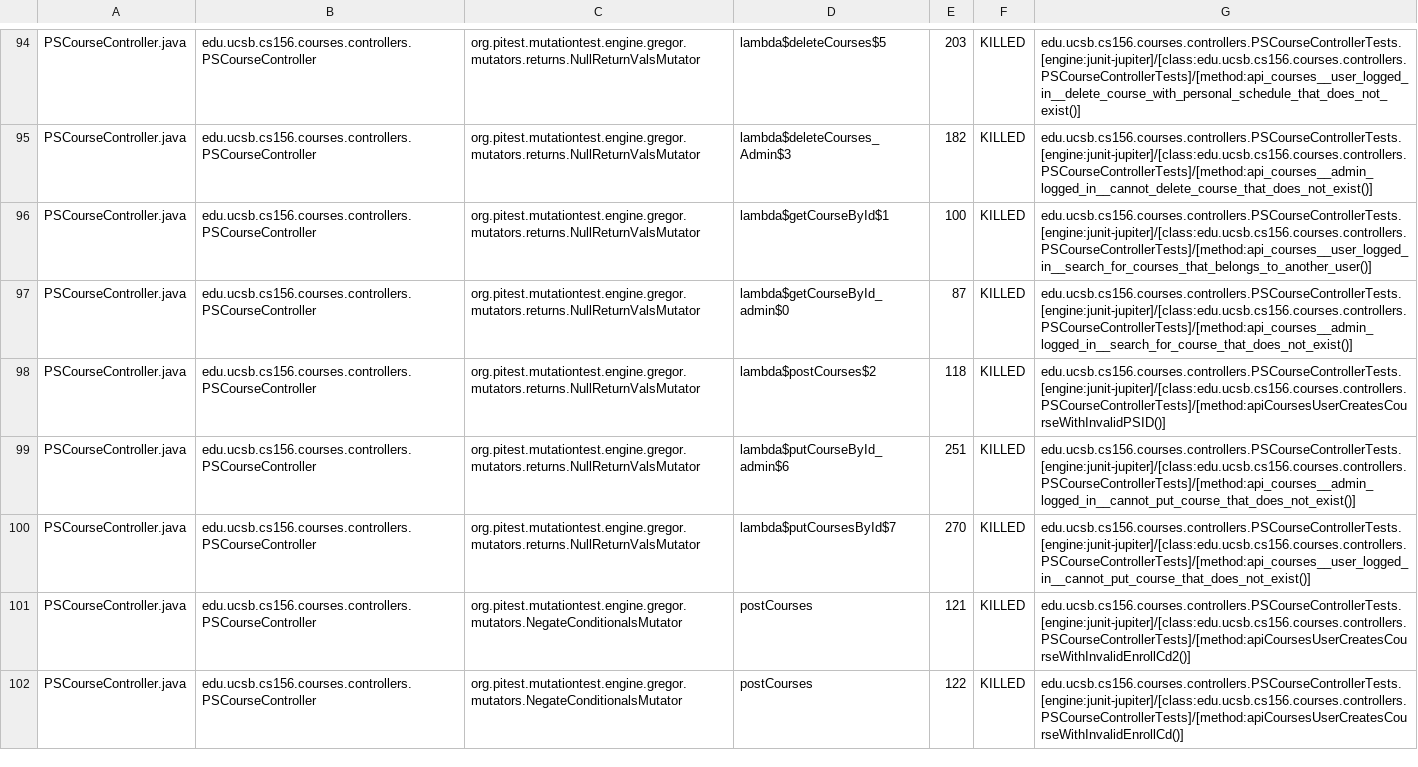
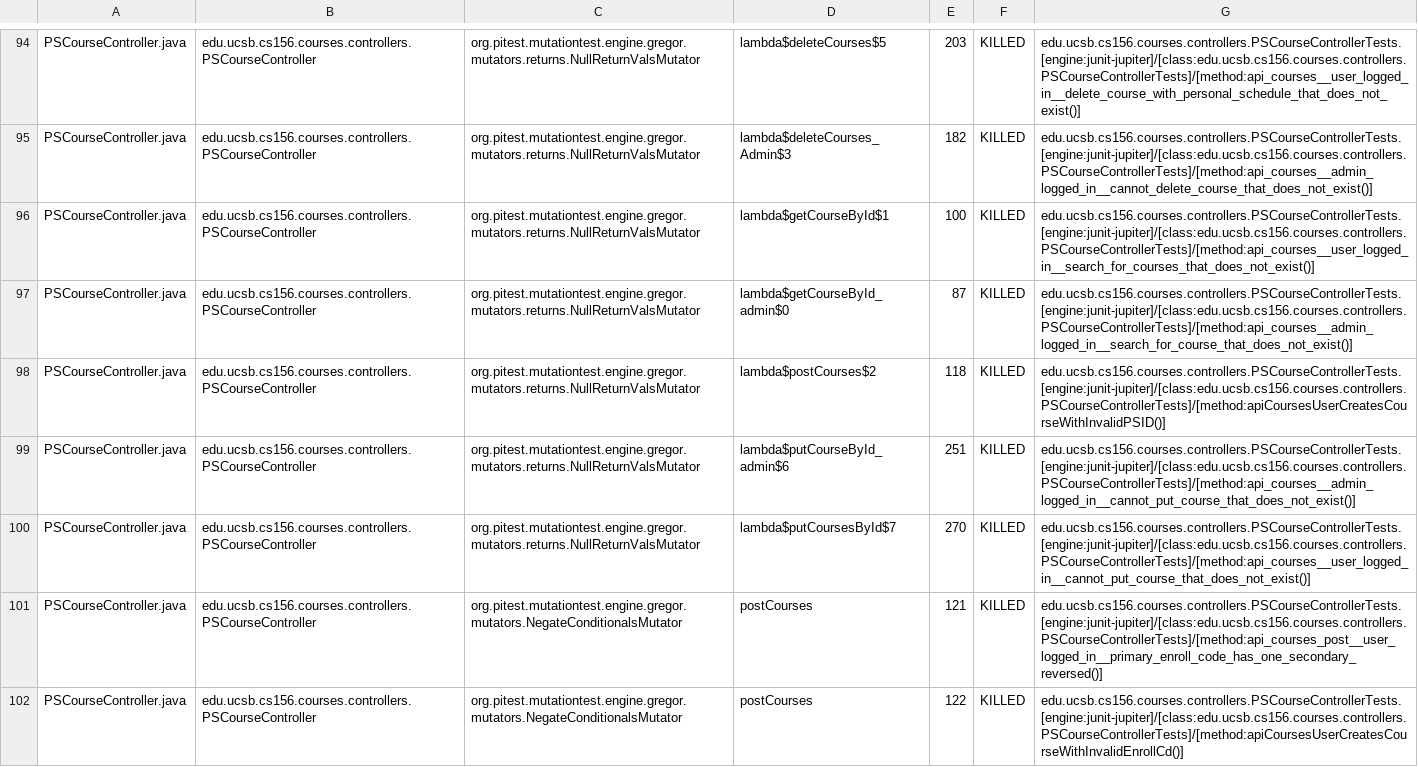
Before and after one commit to ucsb-cs156-s24/proj-courses-s24-4pm-2, a CSV file: prs/35/pitest/mutations.csv, drawn as a sheet; only a part is shown, gaps mark what is left out; the diff covers the shown part only.

Commit message:
Deploying to gh-pages from @ ucsb-cs156-s24/proj-courses-s24-4pm-2@d7af7fd4c2778d4c198667739eebcd8b4e599646 🚀

```diff
--- a/prs/35/pitest/mutations.csv
+++ b/prs/35/pitest/mutations.csv
@@ -95,3 +95,3 @@ PSCourseController.java,edu.ucsb.cs156.courses.controllers.PSCourseController,or
 PSCourseController.java,edu.ucsb.cs156.courses.controllers.PSCourseController,org.pitest.mutationtest.engine.gregor.mutators.returns.NullReturnValsMutator,lambda$deleteCourses_Admin$3,182,KILLED,edu.ucsb.cs156.courses.controllers.PSCourseControllerTests.[engine:junit-jupiter]/[class:edu.ucsb.cs156.courses.controllers.PSCourseControllerTests]/[method:api_courses__admin_logged_in__cannot_delete_course_that_does_not_exist()]
-PSCourseController.java,edu.ucsb.cs156.courses.controllers.PSCourseController,org.pitest.mutationtest.engine.gregor.mutators.returns.NullReturnValsMutator,lambda$getCourseById$1,100,KILLED,edu.ucsb.cs156.courses.controllers.PSCourseControllerTests.[engine:junit-jupiter]/[class:edu.ucsb.cs156.courses.controllers.PSCourseControllerTests]/[method:api_courses__user_logged_in__search_for_courses_that_belongs_to_another_user()]
+PSCourseController.java,edu.ucsb.cs156.courses.controllers.PSCourseController,org.pitest.mutationtest.engine.gregor.mutators.returns.NullReturnValsMutator,lambda$getCourseById$1,100,KILLED,edu.ucsb.cs156.courses.controllers.PSCourseControllerTests.[engine:junit-jupiter]/[class:edu.ucsb.cs156.courses.controllers.PSCourseControllerTests]/[method:api_courses__user_logged_in__search_for_courses_that_does_not_exist()]
 PSCourseController.java,edu.ucsb.cs156.courses.controllers.PSCourseController,org.pitest.mutationtest.engine.gregor.mutators.returns.NullReturnValsMutator,lambda$getCourseById_admin$0,87,KILLED,edu.ucsb.cs156.courses.controllers.PSCourseControllerTests.[engine:junit-jupiter]/[class:edu.ucsb.cs156.courses.controllers.PSCourseControllerTests]/[method:api_courses__admin_logged_in__search_for_course_that_does_not_exist()]
@@ -100,3 +100,3 @@ PSCourseController.java,edu.ucsb.cs156.courses.controllers.PSCourseController,or
 PSCourseController.java,edu.ucsb.cs156.courses.controllers.PSCourseController,org.pitest.mutationtest.engine.gregor.mutators.returns.NullReturnValsMutator,lambda$putCoursesById$7,270,KILLED,edu.ucsb.cs156.courses.controllers.PSCourseControllerTests.[engine:junit-jupiter]/[class:edu.ucsb.cs156.courses.controllers.PSCourseControllerTests]/[method:api_courses__user_logged_in__cannot_put_course_that_does_not_exist()]
-PSCourseController.java,edu.ucsb.cs156.courses.controllers.PSCourseController,org.pitest.mutationtest.engine.gregor.mutators.NegateConditionalsMutator,postCourses,121,KILLED,edu.ucsb.cs156.courses.controllers.PSCourseControllerTests.[engine:junit-jupiter]/[class:edu.ucsb.cs156.courses.controllers.PSCourseControllerTests]/[method:apiCoursesUserCreatesCourseWithInvalidEnrollCd2()]
+PSCourseController.java,edu.ucsb.cs156.courses.controllers.PSCourseController,org.pitest.mutationtest.engine.gregor.mutators.NegateConditionalsMutator,postCourses,121,KILLED,edu.ucsb.cs156.courses.controllers.PSCourseControllerTests.[engine:junit-jupiter]/[class:edu.ucsb.cs156.courses.controllers.PSCourseControllerTests]/[method:api_courses_post__user_logged_in__primary_enroll_code_has_one_secondary_reversed()]
 PSCourseController.java,edu.ucsb.cs156.courses.controllers.PSCourseController,org.pitest.mutationtest.engine.gregor.mutators.NegateConditionalsMutator,postCourses,122,KILLED,edu.ucsb.cs156.courses.controllers.PSCourseControllerTests.[engine:junit-jupiter]/[class:edu.ucsb.cs156.courses.controllers.PSCourseControllerTests]/[method:apiCoursesUserCreatesCourseWithInvalidEnrollCd()]
```
Also changed, not shown: 53 edited cells elsewhere in this file, 39 other files.
